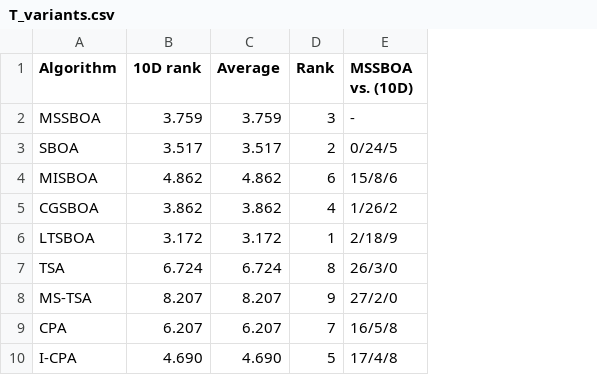
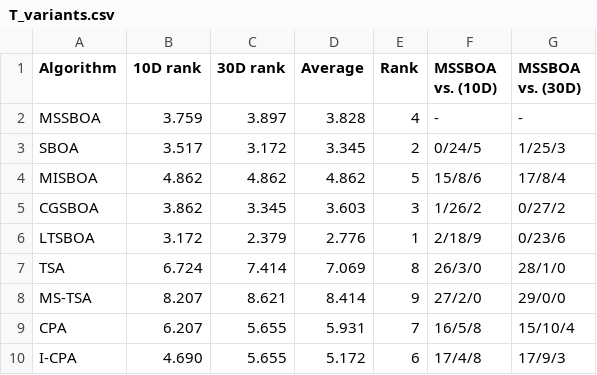
Before and after one commit to caixinyu2017-star/xixi, a CSV file: work/mssboa-design/results/T_variants.csv, drawn as a sheet; addresses are those after the commit; the diff names each change by its address in the sheet, - before the commit and + after, or states it on an @@ line.

```diff
--- a/work/mssboa-design/results/T_variants.csv
+++ b/work/mssboa-design/results/T_variants.csv
+column C (30D rank), rows 2-10: 3.897 | 3.172 | 4.862 | 3.345 | 2.379 | 7.414 | 8.621 | 5.655 | 5.655
+column G (MSSBOA vs. (30D)), rows 2-10: - | 1/25/3 | 17/8/4 | 0/27/2 | 0/23/6 | 28/1/0 | 29/0/0 | 15/10/4 | 17/9/3
-D2 (Average): 3.759
+D2 (Average): 3.828
-E2 (Rank): 3
+E2 (Rank): 4
-D3 (Average): 3.517
+D3 (Average): 3.345
-E4 (Rank): 6
+E4 (Rank): 5
-D5 (Average): 3.862
+D5 (Average): 3.603
-E5 (Rank): 4
+E5 (Rank): 3
-D6 (Average): 3.172
+D6 (Average): 2.776
-D7 (Average): 6.724
+D7 (Average): 7.069
-D8 (Average): 8.207
+D8 (Average): 8.414
-D9 (Average): 6.207
+D9 (Average): 5.931
-D10 (Average): 4.690
+D10 (Average): 5.172
-E10 (Rank): 5
+E10 (Rank): 6
```
Also changed, not shown: 5 other files.
